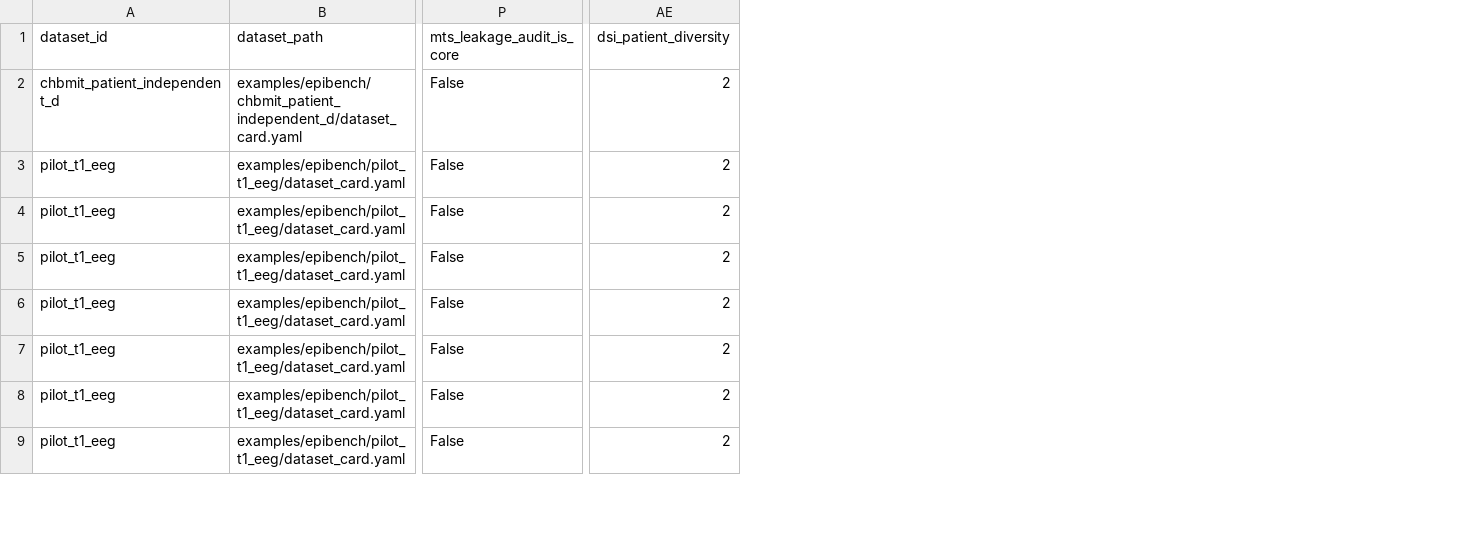
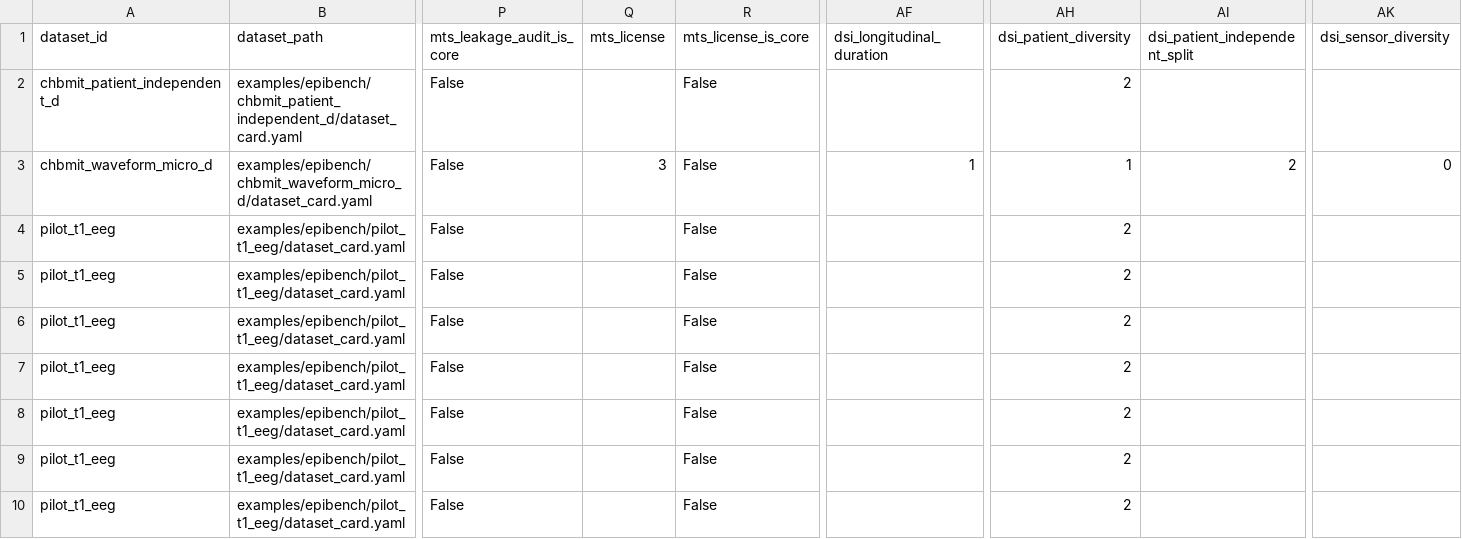
Before and after one commit to akiroussama/iot-edge-ai-seizure-detection, a CSV file: reports/epibench_coverage_audit/dataset_evidence_matrix.csv, drawn as a sheet; only a part is shown, gaps mark what is left out; addresses are those after the commit; rows hold the shown columns only; the diff names each change by its address in the sheet, - before the commit and + after, or states it on an @@ line.

```diff
--- a/reports/epibench_coverage_audit/dataset_evidence_matrix.csv
+++ b/reports/epibench_coverage_audit/dataset_evidence_matrix.csv
+column Q (mts_license), empty
+column R (mts_license_is_core), row 2: False; rows 4-10: all False
+column AF (dsi_longitudinal_duration), empty
+column AI (dsi_patient_independent_split), empty
+column AK (dsi_sensor_diversity), empty
+row 3: chbmit_waveform_micro_d | examples/epibench/chbmit_waveform_micro_d/dataset_card.yaml | False | 3 | False | 1 | 1 | 2 | 0
```
Also changed, not shown: reports/epibench_evidence_panels/claim_gate_waterfall.csv, reports/epibench_evidence_panels/failure_matrix.csv, 30 other files.
